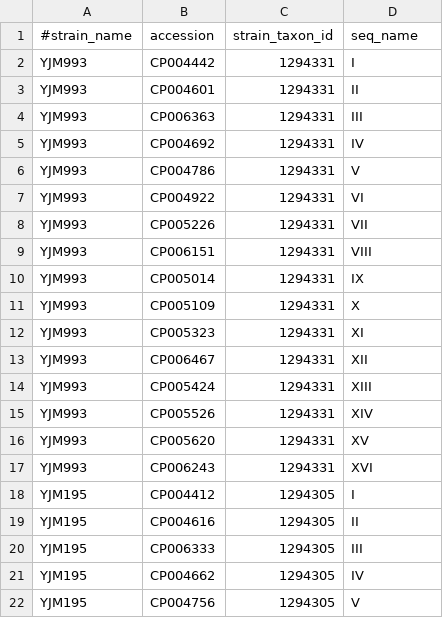
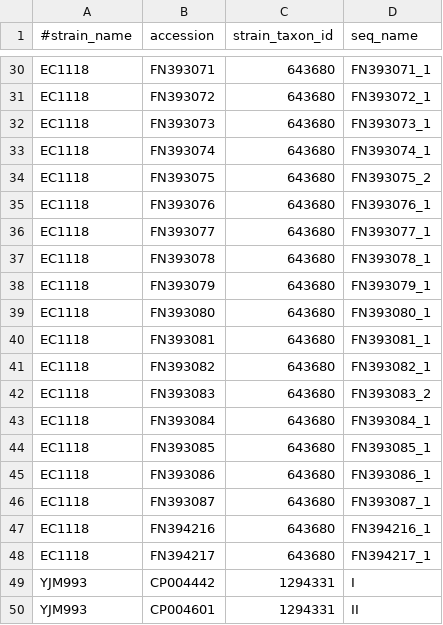
Before and after one commit to yumh0811/pars, a CSV file: scer_100.seq.csv, drawn as a sheet; only a part is shown, gaps mark what is left out; the shorter side is filled out with more unchanged rows; the diff covers the shown part only; the diff names each change by its address in the sheet, - before the commit and + after, or states it on an @@ line.

Commit message:
Move S288c and EC1118 here

```diff
--- a/scer_100.seq.csv
+++ b/scer_100.seq.csv
+row 30: EC1118 | FN393071 | 643680 | FN393071_1
+row 31: EC1118 | FN393072 | 643680 | FN393072_1
+row 32: EC1118 | FN393073 | 643680 | FN393073_1
+row 33: EC1118 | FN393074 | 643680 | FN393074_1
+row 34: EC1118 | FN393075 | 643680 | FN393075_2
+row 35: EC1118 | FN393076 | 643680 | FN393076_1
+row 36: EC1118 | FN393077 | 643680 | FN393077_1
+row 37: EC1118 | FN393078 | 643680 | FN393078_1
+row 38: EC1118 | FN393079 | 643680 | FN393079_1
+row 39: EC1118 | FN393080 | 643680 | FN393080_1
+row 40: EC1118 | FN393081 | 643680 | FN393081_1
+row 41: EC1118 | FN393082 | 643680 | FN393082_1
+row 42: EC1118 | FN393083 | 643680 | FN393083_2
+row 43: EC1118 | FN393084 | 643680 | FN393084_1
+row 44: EC1118 | FN393085 | 643680 | FN393085_1
+row 45: EC1118 | FN393086 | 643680 | FN393086_1
+row 46: EC1118 | FN393087 | 643680 | FN393087_1
+row 47: EC1118 | FN394216 | 643680 | FN394216_1
+row 48: EC1118 | FN394217 | 643680 | FN394217_1
```
Also changed, not shown: 28 added rows elsewhere in this file.
